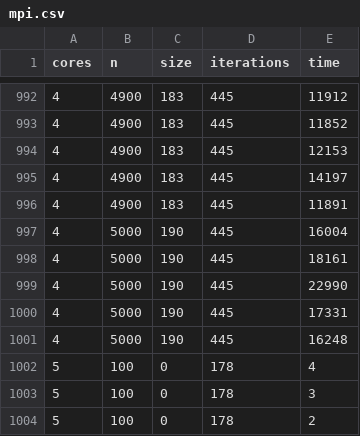
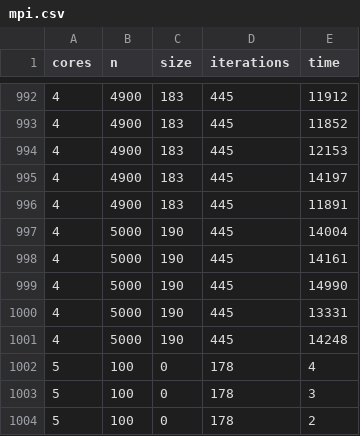
Before and after one commit to JordyAaldering/Parallel-Computing, a CSV file: Project03/Evaluation/mpi.csv, drawn as a sheet; only a part is shown, gaps mark what is left out.

```diff
--- a/Project03/Evaluation/mpi.csv
+++ b/Project03/Evaluation/mpi.csv
@@ -996,7 +996,7 @@ cores,n,size,iterations,time
 4,4900,183,445,11891
-4,5000,190,445,16004
-4,5000,190,445,18161
-4,5000,190,445,22990
-4,5000,190,445,17331
-4,5000,190,445,16248
+4,5000,190,445,14004
+4,5000,190,445,14161
+4,5000,190,445,14990
+4,5000,190,445,13331
+4,5000,190,445,14248
 5,100,0,178,4
```
Also changed, not shown: 1 other file.
